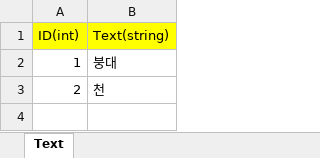
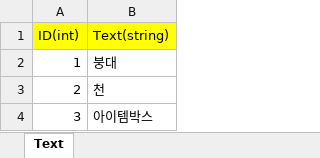
Before and after one commit to sleepppp/LeftInHell, an Excel workbook: Assets/Data/Excel/Text.xlsx, sheet Text, drawn as a sheet; values as stored, in another font and other column widths than the file's, no borders; the diff names each change by its address in the sheet, - before the commit and + after, or states it on an @@ line.

```diff
--- a/Assets/Data/Excel/Text.xlsx (sheet Text)
+++ b/Assets/Data/Excel/Text.xlsx (sheet Text)
+row 4: 3 | 아이템박스
```
Also changed, not shown: Assets/Data/Excel/Item.xlsx, Assets/Data/Excel/Resource.xlsx, 40 other files.
